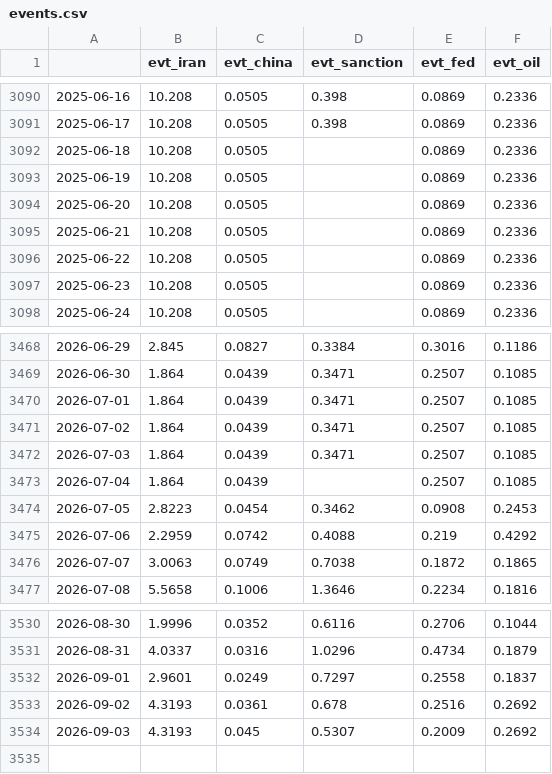
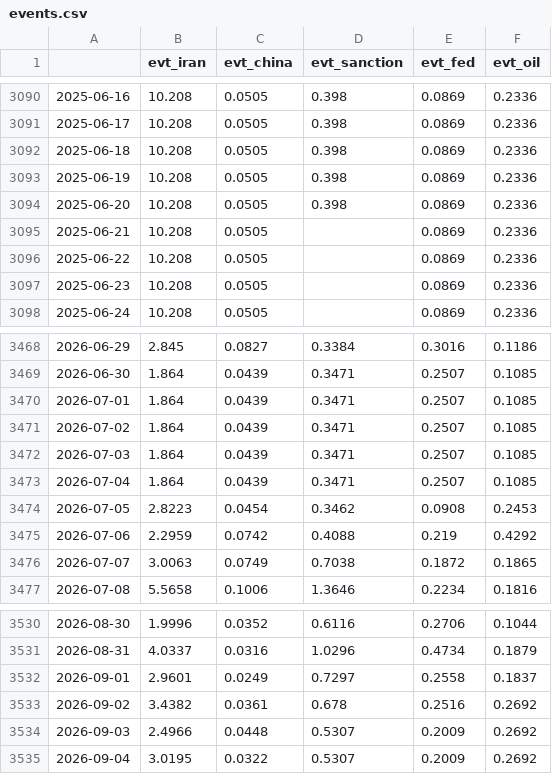
Before and after one commit to Frankestain12/graphfinance, a CSV file: data_store/events.csv, drawn as a sheet; only a part is shown, gaps mark what is left out.

```diff
--- a/data_store/events.csv
+++ b/data_store/events.csv
@@ -3091,5 +3091,5 @@
 2025-06-17,10.208,0.0505,0.398,0.0869,0.2336
-2025-06-18,10.208,0.0505,,0.0869,0.2336
-2025-06-19,10.208,0.0505,,0.0869,0.2336
-2025-06-20,10.208,0.0505,,0.0869,0.2336
+2025-06-18,10.208,0.0505,0.398,0.0869,0.2336
+2025-06-19,10.208,0.0505,0.398,0.0869,0.2336
+2025-06-20,10.208,0.0505,0.398,0.0869,0.2336
 2025-06-21,10.208,0.0505,,0.0869,0.2336
@@ -3472,3 +3472,3 @@
 2026-07-03,1.864,0.0439,0.3471,0.2507,0.1085
-2026-07-04,1.864,0.0439,,0.2507,0.1085
+2026-07-04,1.864,0.0439,0.3471,0.2507,0.1085
 2026-07-05,2.8223,0.0454,0.3462,0.0908,0.2453
@@ -3532,3 +3532,4 @@
 2026-09-01,2.9601,0.0249,0.7297,0.2558,0.1837
-2026-09-02,4.3193,0.0361,0.678,0.2516,0.2692
-2026-09-03,4.3193,0.045,0.5307,0.2009,0.2692
+2026-09-02,3.4382,0.0361,0.678,0.2516,0.2692
+2026-09-03,2.4966,0.0448,0.5307,0.2009,0.2692
+2026-09-04,3.0195,0.0322,0.5307,0.2009,0.2692
```
Also changed, not shown: data_store/ledger.csv, data_store/news_daily.csv, 10 other files.
